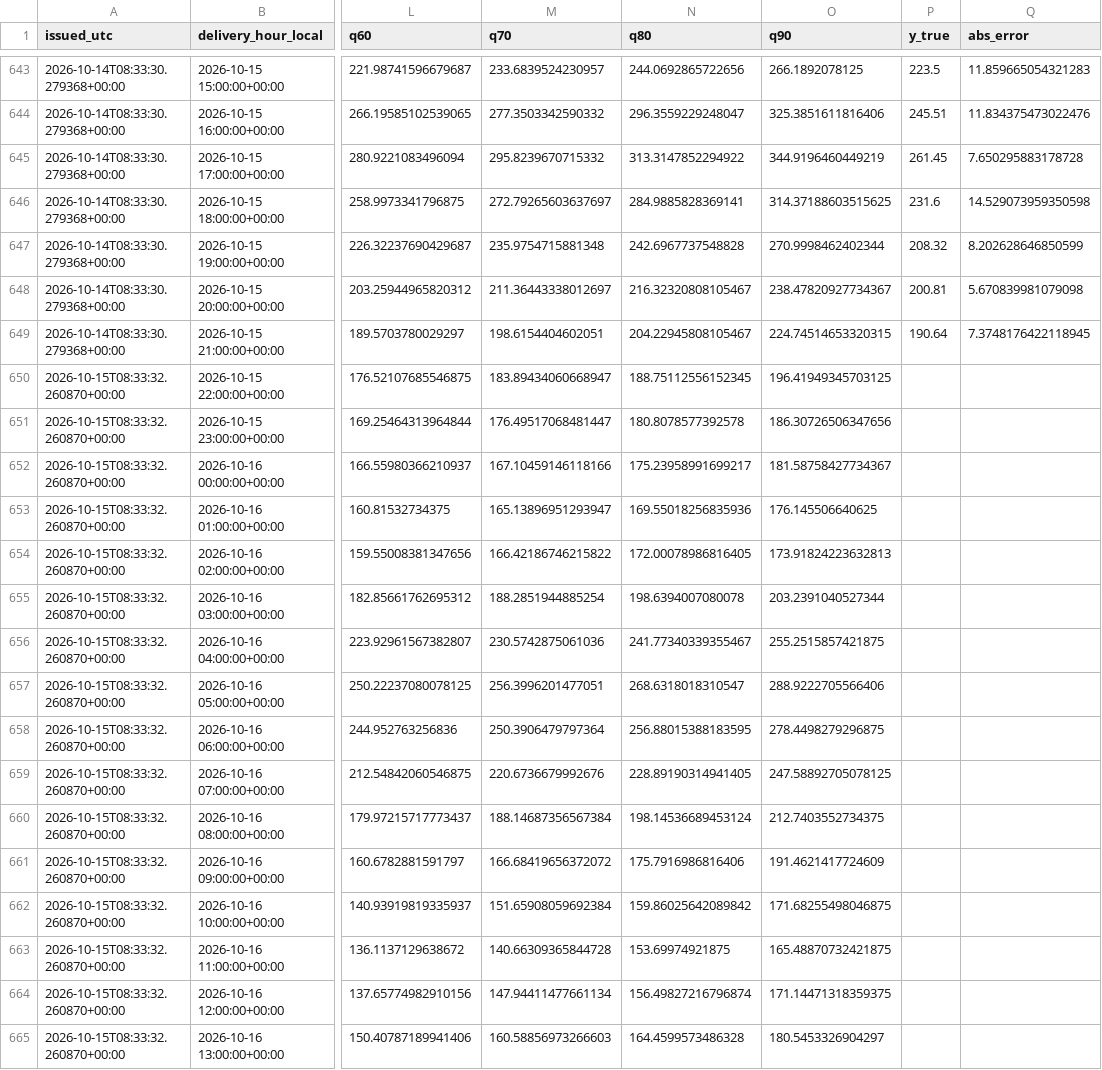
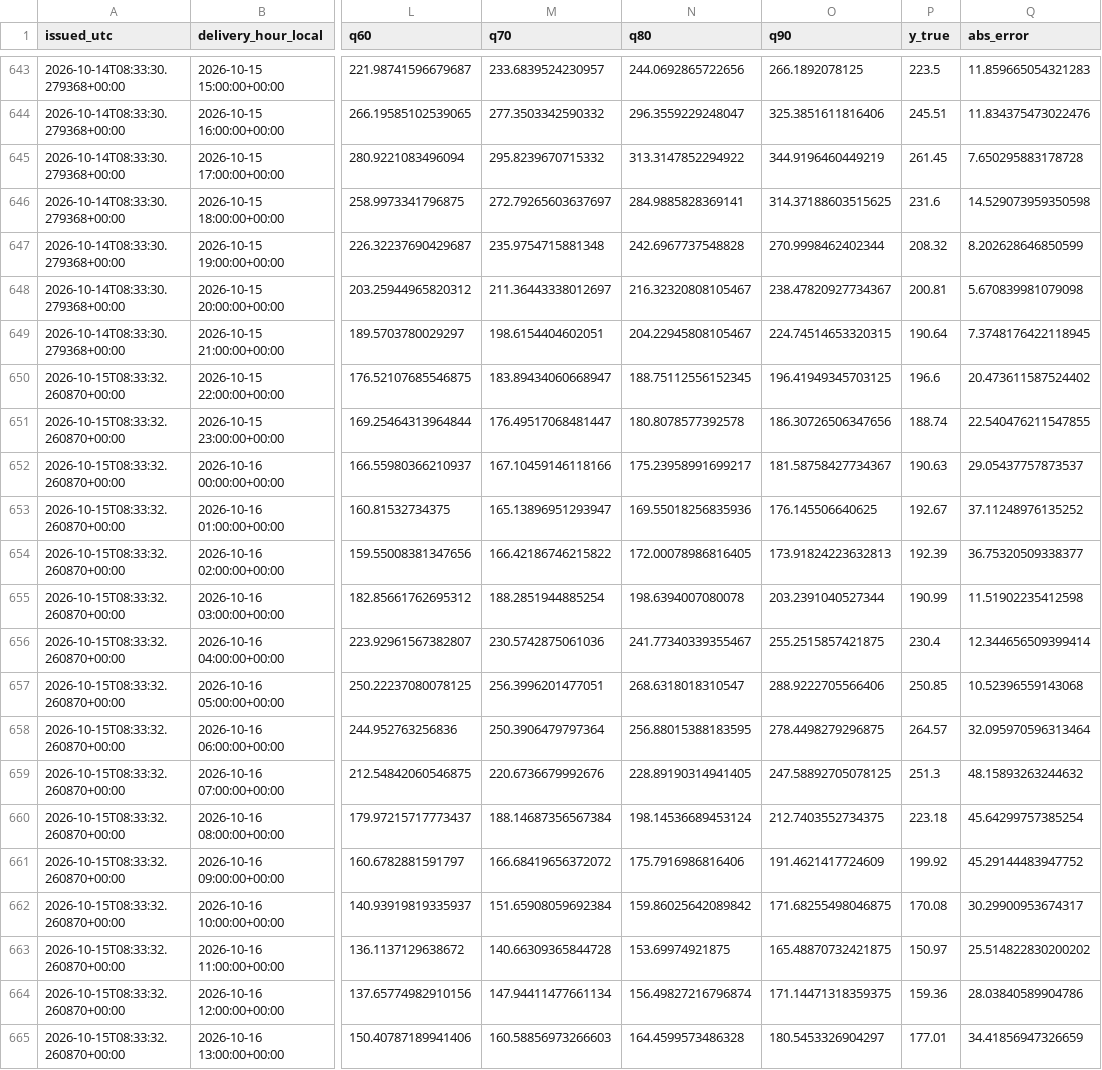
Before and after one commit to wassimomabrouk/dayahead-price-forecasting, a CSV file: reports/forecast_log.csv, drawn as a sheet; only a part is shown, gaps mark what is left out; the diff covers the shown part only; the diff names each change by its address in the sheet, - before the commit and + after, or states it on an @@ line.

```diff
--- a/reports/forecast_log.csv
+++ b/reports/forecast_log.csv
-P650 (y_true): (empty)
+P650 (y_true): 196.6
-Q650 (abs_error): (empty)
+Q650 (abs_error): 20.473611587524402
-P651 (y_true): (empty)
+P651 (y_true): 188.74
-Q651 (abs_error): (empty)
+Q651 (abs_error): 22.540476211547855
-P652 (y_true): (empty)
+P652 (y_true): 190.63
-Q652 (abs_error): (empty)
+Q652 (abs_error): 29.05437757873537
-P653 (y_true): (empty)
+P653 (y_true): 192.67
-Q653 (abs_error): (empty)
+Q653 (abs_error): 37.11248976135252
-P654 (y_true): (empty)
+P654 (y_true): 192.39
-Q654 (abs_error): (empty)
+Q654 (abs_error): 36.75320509338377
-P655 (y_true): (empty)
+P655 (y_true): 190.99
-Q655 (abs_error): (empty)
+Q655 (abs_error): 11.51902235412598
-P656 (y_true): (empty)
+P656 (y_true): 230.4
-Q656 (abs_error): (empty)
+Q656 (abs_error): 12.344656509399414
-P657 (y_true): (empty)
+P657 (y_true): 250.85
-Q657 (abs_error): (empty)
+Q657 (abs_error): 10.52396559143068
-P658 (y_true): (empty)
+P658 (y_true): 264.57
-Q658 (abs_error): (empty)
+Q658 (abs_error): 32.095970596313464
-P659 (y_true): (empty)
+P659 (y_true): 251.3
-Q659 (abs_error): (empty)
+Q659 (abs_error): 48.15893263244632
-P660 (y_true): (empty)
+P660 (y_true): 223.18
-Q660 (abs_error): (empty)
+Q660 (abs_error): 45.64299757385254
-P661 (y_true): (empty)
+P661 (y_true): 199.92
-Q661 (abs_error): (empty)
+Q661 (abs_error): 45.29144483947752
-P662 (y_true): (empty)
+P662 (y_true): 170.08
-Q662 (abs_error): (empty)
+Q662 (abs_error): 30.29900953674317
-P663 (y_true): (empty)
+P663 (y_true): 150.97
-Q663 (abs_error): (empty)
+Q663 (abs_error): 25.514822830200202
-P664 (y_true): (empty)
+P664 (y_true): 159.36
-Q664 (abs_error): (empty)
+Q664 (abs_error): 28.03840589904786
-P665 (y_true): (empty)
+P665 (y_true): 177.01
-Q665 (abs_error): (empty)
+Q665 (abs_error): 34.41856947326659
```
Also changed, not shown: 16 edited cells elsewhere in this file, 2 other files.
